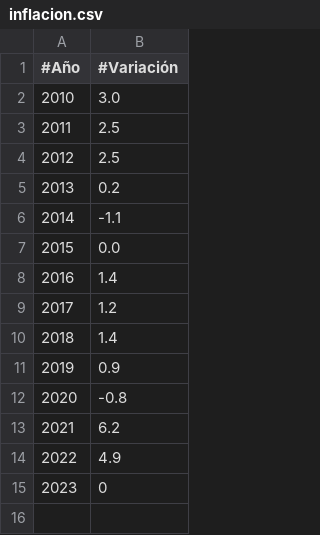
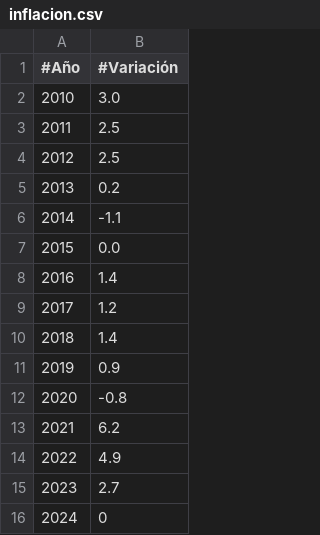
Before and after one commit to civio/presupuesto-madrid, a CSV file: data/inflacion.csv, drawn as a sheet; addresses are those after the commit; the diff names each change by its address in the sheet, - before the commit and + after, or states it on an @@ line.

```diff
--- a/data/inflacion.csv
+++ b/data/inflacion.csv
+row 15: 2023 | 2.7
@@ column A (#Año) renumbered from row 16 down @@
```
Also changed, not shown: data/poblacion.csv.
